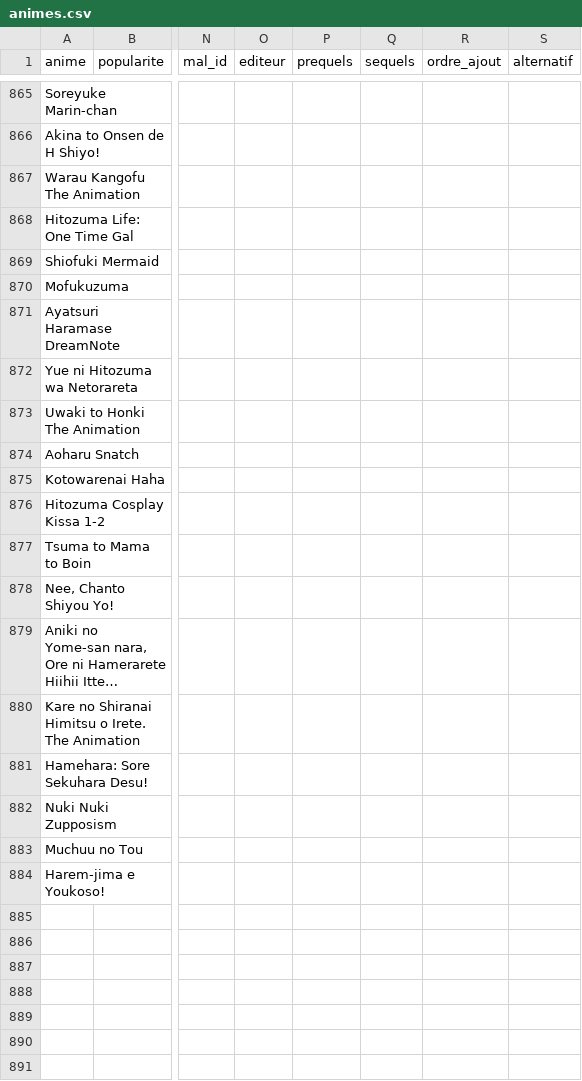
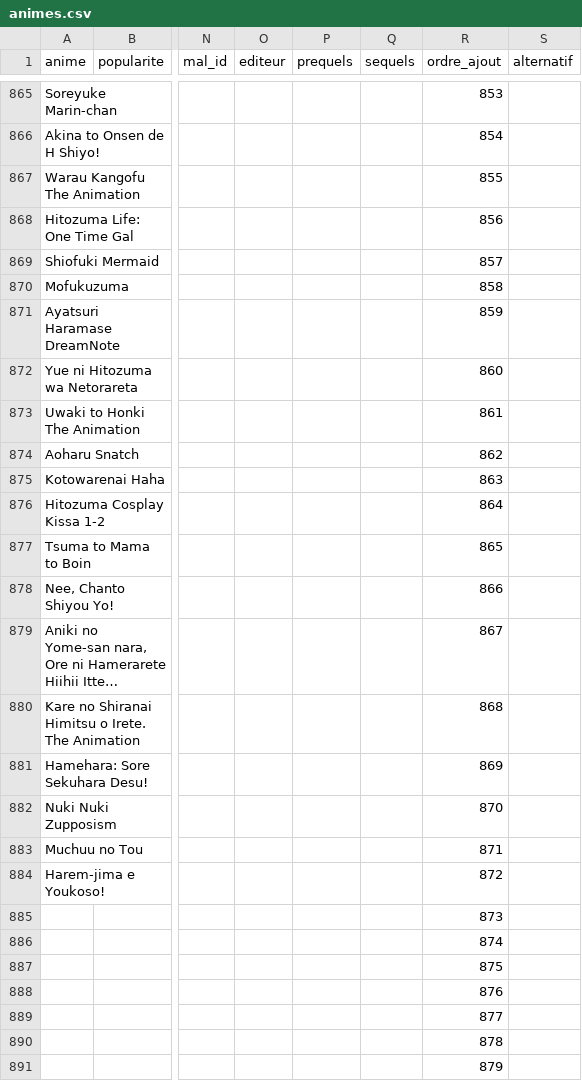
Before and after one commit to le-malicieux/le-malicieux.github.io, a CSV file: animes.csv, drawn as a sheet; only a part is shown, gaps mark what is left out; long unchanged cells end in …; rows hold the shown columns only; the diff covers the shown part only; the diff names each change by its address in the sheet, - before the commit and + after, or states it on an @@ line.

```diff
--- a/animes.csv
+++ b/animes.csv
-R865 (ordre_ajout): (empty)
+R865 (ordre_ajout): 853
-R866 (ordre_ajout): (empty)
+R866 (ordre_ajout): 854
-R867 (ordre_ajout): (empty)
+R867 (ordre_ajout): 855
-R868 (ordre_ajout): (empty)
+R868 (ordre_ajout): 856
-R869 (ordre_ajout): (empty)
+R869 (ordre_ajout): 857
-R870 (ordre_ajout): (empty)
+R870 (ordre_ajout): 858
-R871 (ordre_ajout): (empty)
+R871 (ordre_ajout): 859
-R872 (ordre_ajout): (empty)
+R872 (ordre_ajout): 860
-R873 (ordre_ajout): (empty)
+R873 (ordre_ajout): 861
-R874 (ordre_ajout): (empty)
+R874 (ordre_ajout): 862
-R875 (ordre_ajout): (empty)
+R875 (ordre_ajout): 863
-R876 (ordre_ajout): (empty)
+R876 (ordre_ajout): 864
-R877 (ordre_ajout): (empty)
+R877 (ordre_ajout): 865
-R878 (ordre_ajout): (empty)
+R878 (ordre_ajout): 866
-R879 (ordre_ajout): (empty)
+R879 (ordre_ajout): 867
-R880 (ordre_ajout): (empty)
+R880 (ordre_ajout): 868
-R881 (ordre_ajout): (empty)
+R881 (ordre_ajout): 869
-R882 (ordre_ajout): (empty)
+R882 (ordre_ajout): 870
-R883 (ordre_ajout): (empty)
+R883 (ordre_ajout): 871
-R884 (ordre_ajout): (empty)
+R884 (ordre_ajout): 872
+row 885:  |  |  |  |  |  | 873
+row 886:  |  |  |  |  |  | 874
+row 887:  |  |  |  |  |  | 875
+row 888:  |  |  |  |  |  | 876
+row 889:  |  |  |  |  |  | 877
+row 890:  |  |  |  |  |  | 878
+row 891:  |  |  |  |  |  | 879
```
Also changed, not shown: 121 added rows and 27 edited cells elsewhere in this file.
